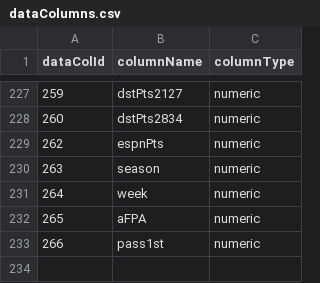
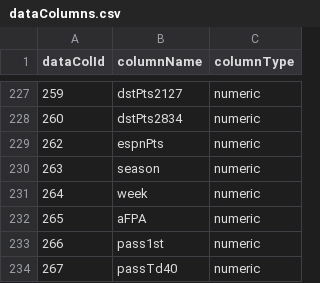
Before and after one commit to isaactpetersen/ffanalytics, a CSV file: data-raw/dataColumns.csv, drawn as a sheet; only a part is shown, gaps mark what is left out.

```diff
--- a/data-raw/dataColumns.csv
+++ b/data-raw/dataColumns.csv
@@ -233 +233,2 @@
 266,"pass1st","numeric"
+267,"passTd40","numeric"
```
Also changed, not shown: data-raw/siteUrls.csv, data-raw/tableColumns.csv, 8 other files.
